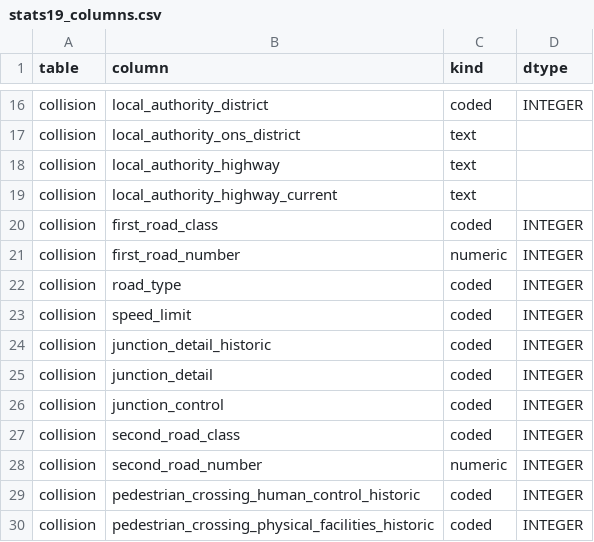
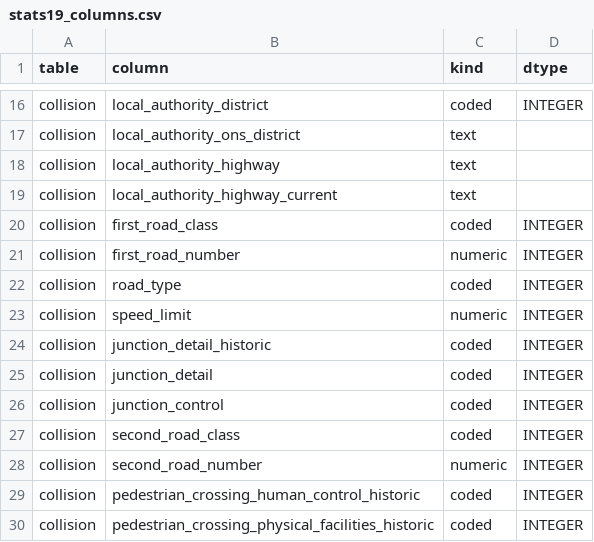
Before and after one commit to wpatke/crossroads-uk, a CSV file: src/crossroads/reference/stats19_columns.csv, drawn as a sheet; only a part is shown, gaps mark what is left out.

```diff
--- a/src/crossroads/reference/stats19_columns.csv
+++ b/src/crossroads/reference/stats19_columns.csv
@@ -22,3 +22,3 @@ collision,first_road_number,numeric,INTEGER
 collision,road_type,coded,INTEGER
-collision,speed_limit,coded,INTEGER
+collision,speed_limit,numeric,INTEGER
 collision,junction_detail_historic,coded,INTEGER
```
Also changed, not shown: 5 other files.
